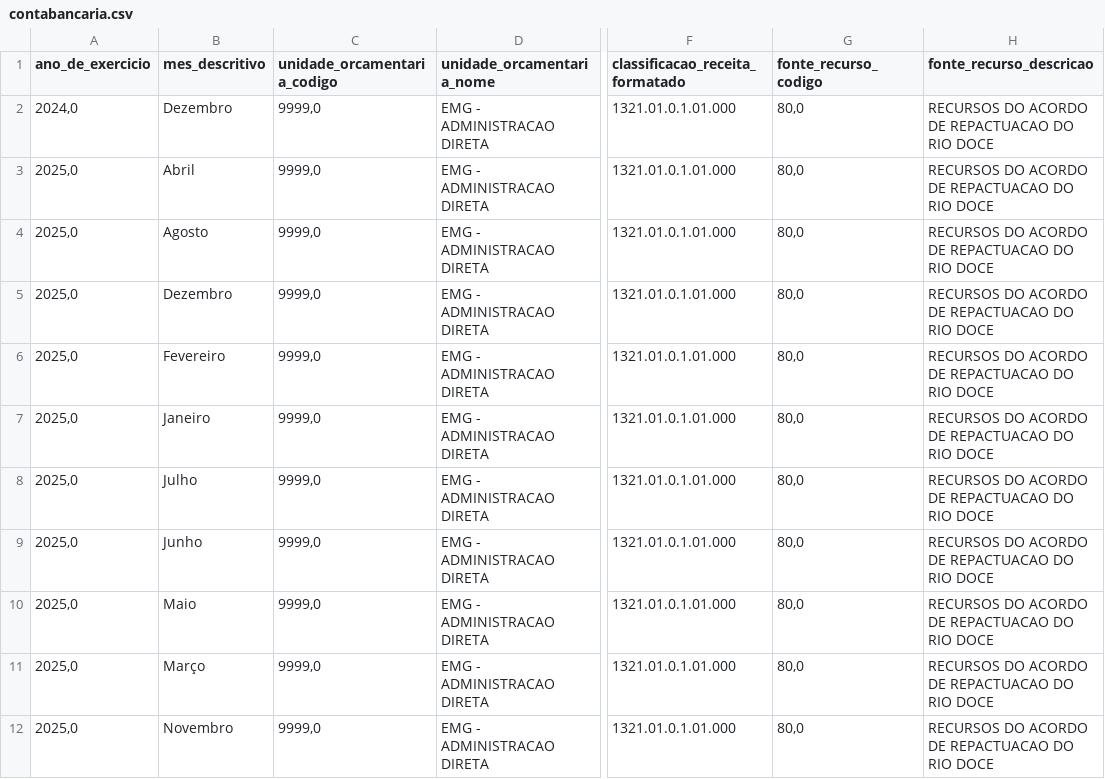
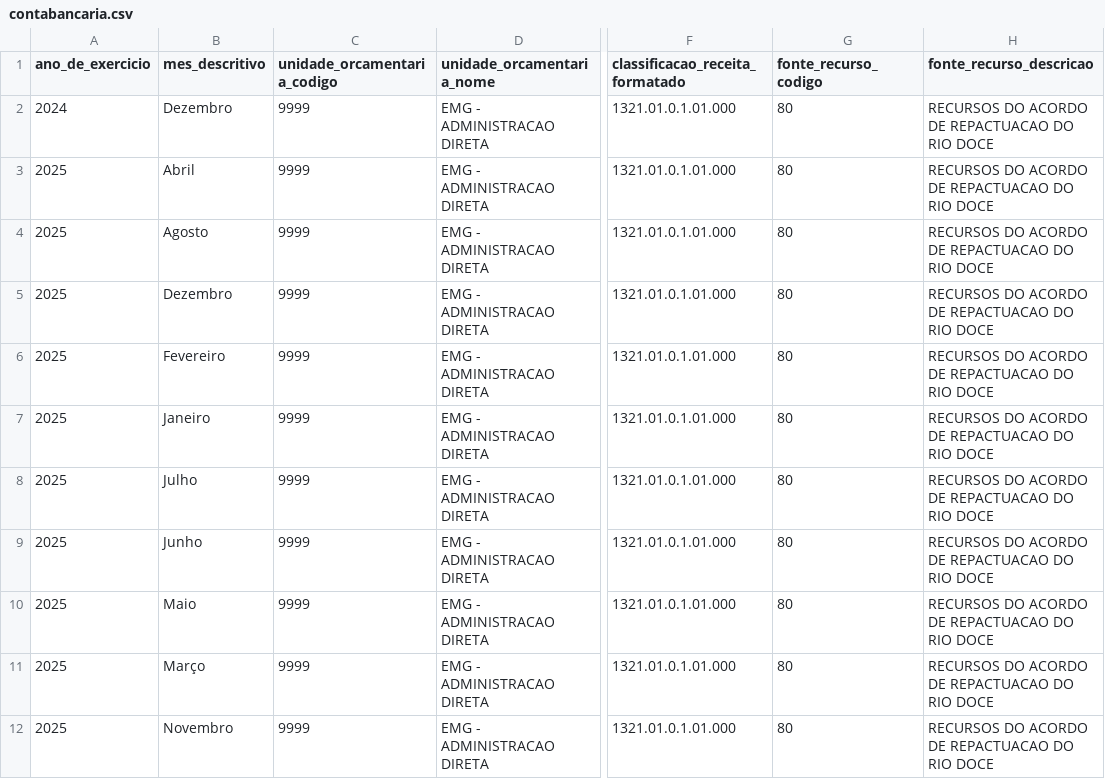
Before and after one commit to transparencia-mg/portal_mariana, a CSV file: dataset/data/contabancaria.csv, drawn as a sheet; only a part is shown, gaps mark what is left out; the diff covers the shown part only; the diff names each change by its address in the sheet, - before the commit and + after, or states it on an @@ line.

```diff
--- a/dataset/data/contabancaria.csv
+++ b/dataset/data/contabancaria.csv
-A2 (ano_de_exercicio): 2024,0
+A2 (ano_de_exercicio): 2024
-C2:C12 (unidade_orcamentaria_codigo): 9999,0
+C2:C12 (unidade_orcamentaria_codigo): 9999
-G2:G12 (fonte_recurso_codigo): 80,0
+G2:G12 (fonte_recurso_codigo): 80
-A3:A12 (ano_de_exercicio): 2025,0
+A3:A12 (ano_de_exercicio): 2025
```
Also changed, not shown: 1 removed row and 27 edited cells elsewhere in this file.
